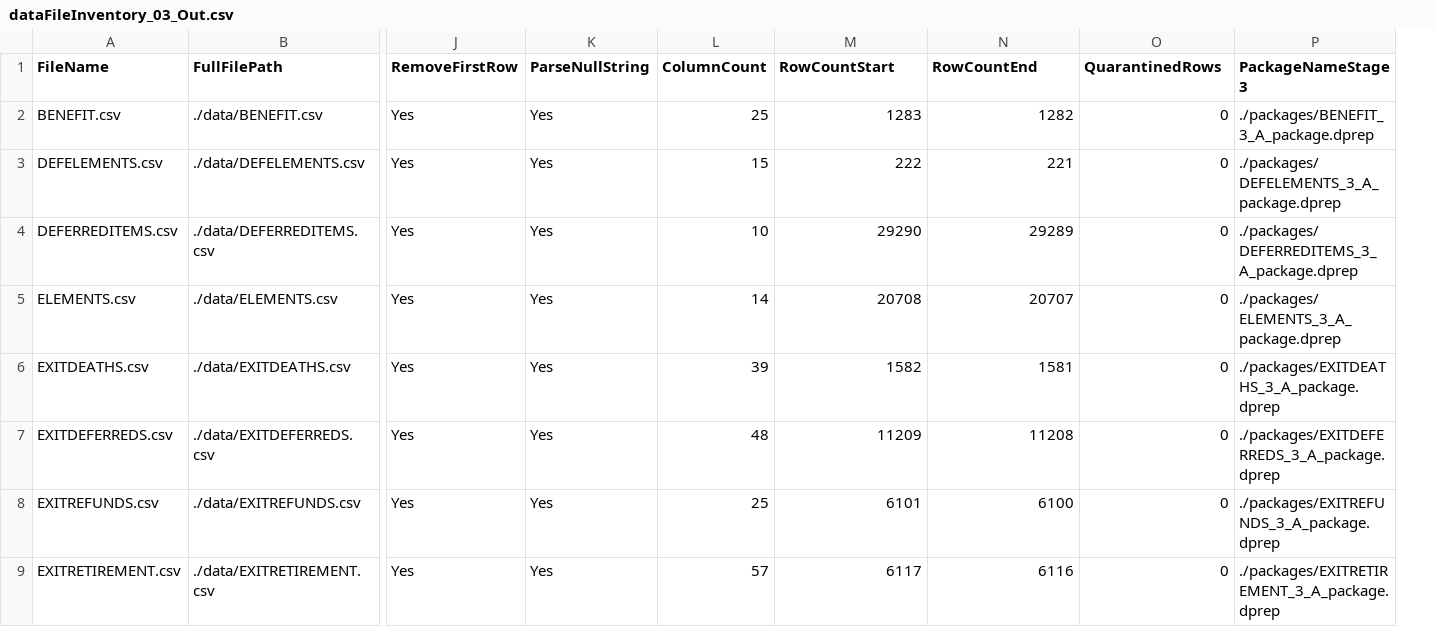
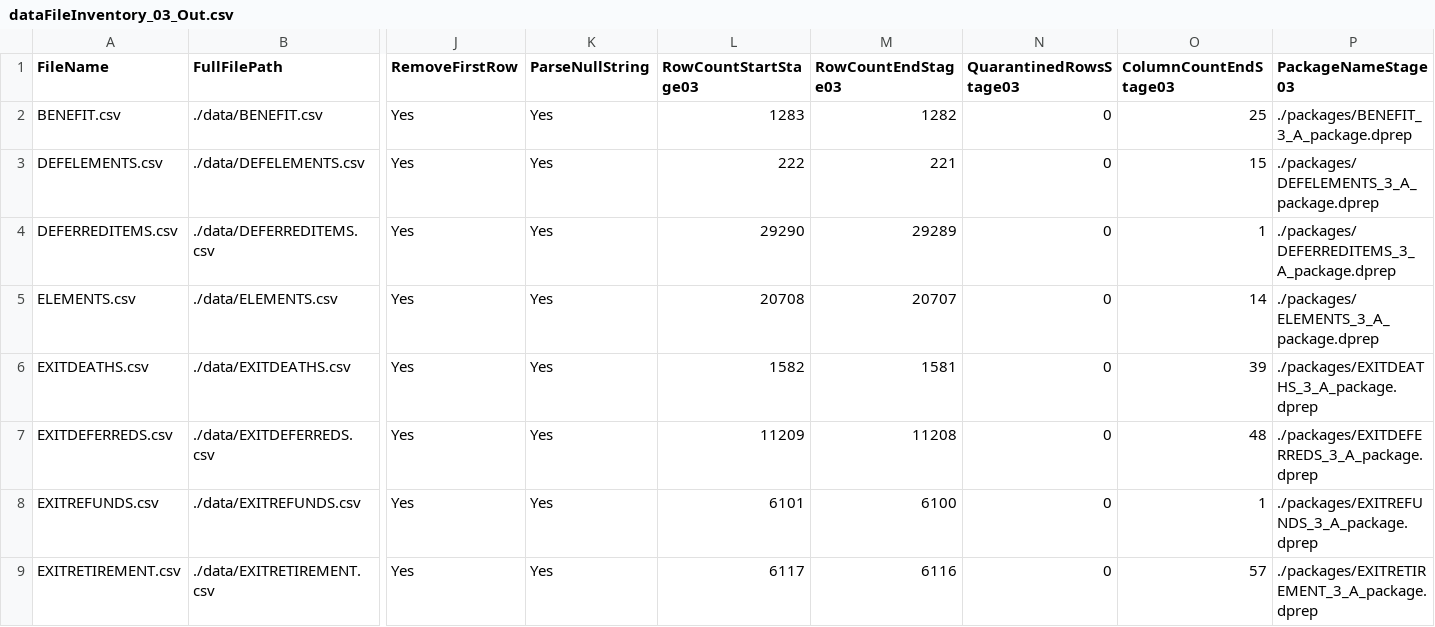
Before and after one commit to Smartitect/dataprep, a CSV file: dataFileInventory_03_Out.csv, drawn as a sheet; only a part is shown, gaps mark what is left out; removed rows and columns are numbered as before the commit, all else as after; the diff names each change by its address in the sheet, - before the commit and + after, or states it on an @@ line.

```diff
--- a/dataFileInventory_03_Out.csv
+++ b/dataFileInventory_03_Out.csv
-column L (ColumnCount), rows 2-9: 25 | 15 | 10 | 14 | 39 | 48 | 25 | 57
+column O (ColumnCountEndStage03), rows 2-9: 25 | 15 | 1 | 14 | 39 | 48 | 1 | 57
-L1: RowCountStart
+L1: RowCountStartStage03
-M1: RowCountEnd
+M1: RowCountEndStage03
-N1: QuarantinedRows
+N1: QuarantinedRowsStage03
-P1: PackageNameStage3
+P1: PackageNameStage03
```
Also changed, not shown: columnInventory_02_Out.csv, 3 other files.
